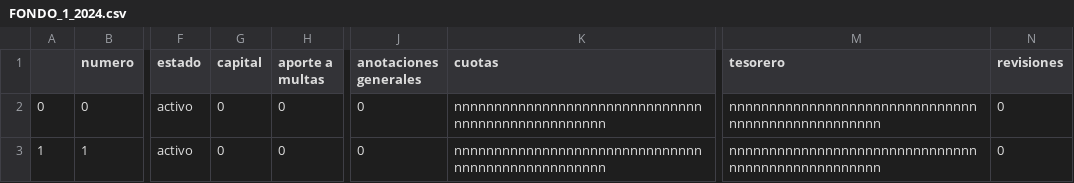
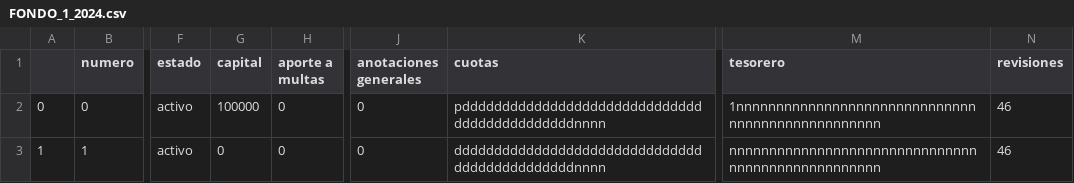
Before and after one commit to javier25987/fondo_new_version, a CSV file: FONDO_1_2024.csv, drawn as a sheet; only a part is shown, gaps mark what is left out; the diff names each change by its address in the sheet, - before the commit and + after, or states it on an @@ line.

```diff
--- a/FONDO_1_2024.csv
+++ b/FONDO_1_2024.csv
-G2 (capital): 0
+G2 (capital): 100000
-K2 (cuotas): nnnnnnnnnnnnnnnnnnnnnnnnnnnnnnnnnnnnnnnnnnnnnnnnnn
+K2 (cuotas): pdddddddddddddddddddddddddddddddddddddddddddddnnnn
-M2 (tesorero): nnnnnnnnnnnnnnnnnnnnnnnnnnnnnnnnnnnnnnnnnnnnnnnnnn
+M2 (tesorero): 1nnnnnnnnnnnnnnnnnnnnnnnnnnnnnnnnnnnnnnnnnnnnnnnnn
-N2:N3 (revisiones): 0
+N2:N3 (revisiones): 46
-K3 (cuotas): nnnnnnnnnnnnnnnnnnnnnnnnnnnnnnnnnnnnnnnnnnnnnnnnnn
+K3 (cuotas): ddddddddddddddddddddddddddddddddddddddddddddddnnnn
```
Also changed, not shown: 14 other files.
